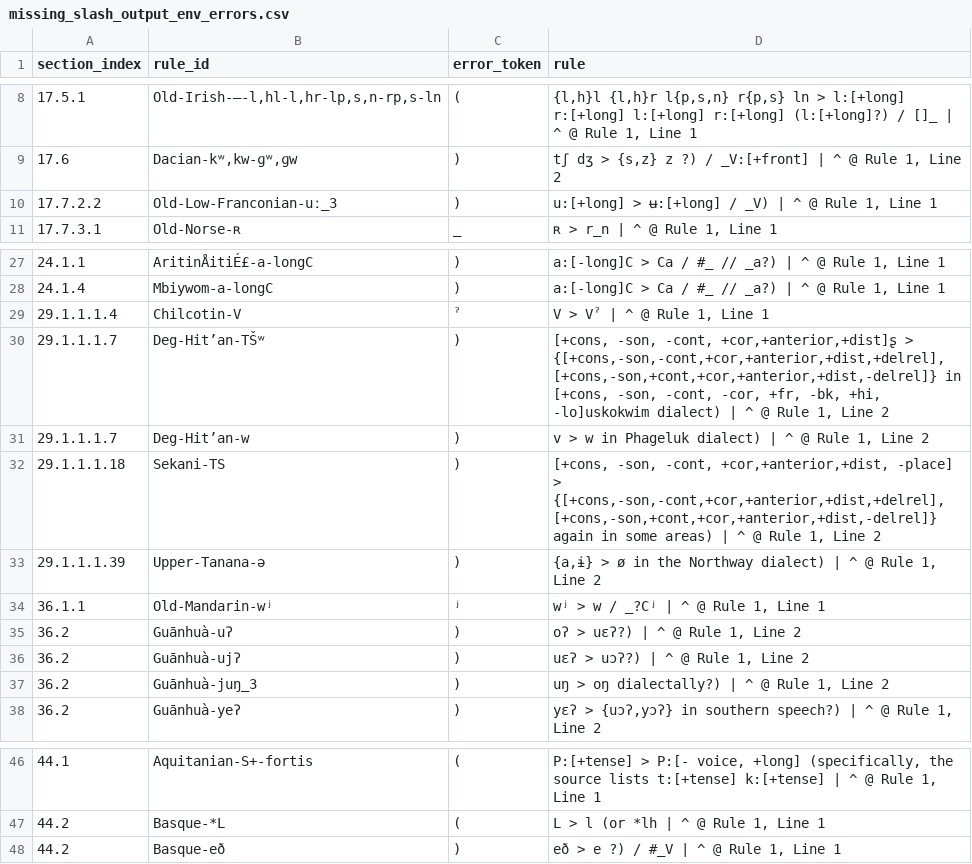
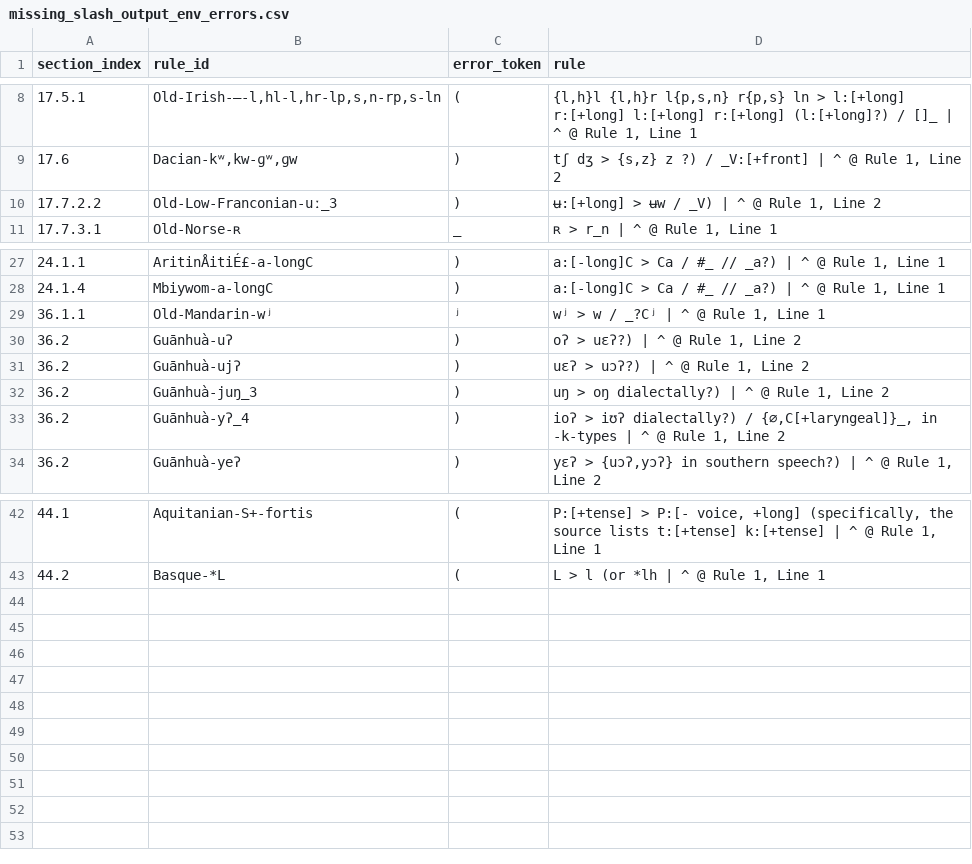
Before and after one commit to Pappa/conlanger, a CSV file: .scratch/rule-index/inventory/error_clusters/missing_slash_output_env_errors.csv, drawn as a sheet; only a part is shown, gaps mark what is left out.

```diff
--- a/.scratch/rule-index/inventory/error_clusters/missing_slash_output_env_errors.csv
+++ b/.scratch/rule-index/inventory/error_clusters/missing_slash_output_env_errors.csv
@@ -9,3 +9,3 @@ section_index,rule_id,error_token,rule
 17.6,"Dacian-kʷ,kw-ɡʷ,ɡw",),"tʃ dʒ > {s,z} z ?) / _V:[+front] | ^ @ Rule 1, Line 2"
-17.7.2.2,Old-Low-Franconian-uː_3,),"u:[+long] > ʉ:[+long] / _V) | ^ @ Rule 1, Line 1"
+17.7.2.2,Old-Low-Franconian-uː_3,),"ʉ:[+long] > ʉw / _V) | ^ @ Rule 1, Line 2"
 17.7.3.1,Old-Norse-ʀ,_,"ʀ > r_n | ^ @ Rule 1, Line 1"
@@ -28,7 +28,2 @@ section_index,rule_id,error_token,rule
 24.1.4,Mbiywom-a-longC,),"a:[-long]C > Ca / #_ // _a?) | ^ @ Rule 1, Line 1"
-29.1.1.1.4,Chilcotin-V,ˀ,"V > Vˀ | ^ @ Rule 1, Line 1"
-29.1.1.1.7,Deg-Hit’an-TŠʷ,),"[+cons, -son, -cont, +cor,+anterior,+dist]ʂ > {[+cons,-son,-cont,+cor,+anterior,+dist,+delrel],[+cons,-son,+cont,+cor,+anterior,+dist,-delrel]} in [+cons, -son, -cont, -cor, +fr, -bk, +hi, -lo]uskokwim dialect) | ^ @ Rule 1, Line 2"
-29.1.1.1.7,Deg-Hit’an-w,),"v > w in Phageluk dialect) | ^ @ Rule 1, Line 2"
-29.1.1.1.18,Sekani-TS,),"[+cons, -son, -cont, +cor,+anterior,+dist, -place] > {[+cons,-son,-cont,+cor,+anterior,+dist,+delrel],[+cons,-son,+cont,+cor,+anterior,+dist,-delrel]} again in some areas) | ^ @ Rule 1, Line 2"
-29.1.1.1.39,Upper-Tanana-ə,),"{a,ɨ} > ø in the Northway dialect) | ^ @ Rule 1, Line 2"
 36.1.1,Old-Mandarin-wʲ,ʲ,"wʲ > w / _?Cʲ | ^ @ Rule 1, Line 1"
@@ -37,2 +32,3 @@ section_index,rule_id,error_token,rule
 36.2,Guānhuà-juŋ_3,),"uŋ > oŋ dialectally?) | ^ @ Rule 1, Line 2"
+36.2,Guānhuà-yʔ_4,),"ioʔ > iʊʔ dialectally?) / {∅,C[+laryngeal]}_, in -k-types | ^ @ Rule 1, Line 2"
 36.2,Guānhuà-yeʔ,),"yɛʔ > {uɔʔ,yɔʔ} in southern speech?) | ^ @ Rule 1, Line 2"
@@ -47,2 +43 @@ section_index,rule_id,error_token,rule
 44.2,Basque-*L,(,"L > l (or *lh | ^ @ Rule 1, Line 1"
-44.2,Basque-eð,),"eð > e ?) / #_V | ^ @ Rule 1, Line 1"
```
Also changed, not shown: .scratch/rule-index/inventory/error_clusters/expected_underscore_errors.csv, .scratch/rule-index/inventory/error_clusters/nested_brackets_errors.csv, 20 other files.
